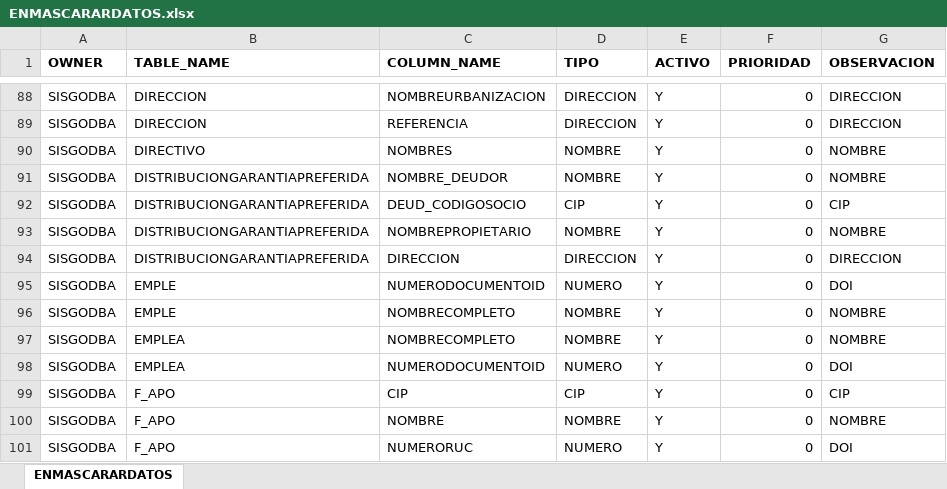
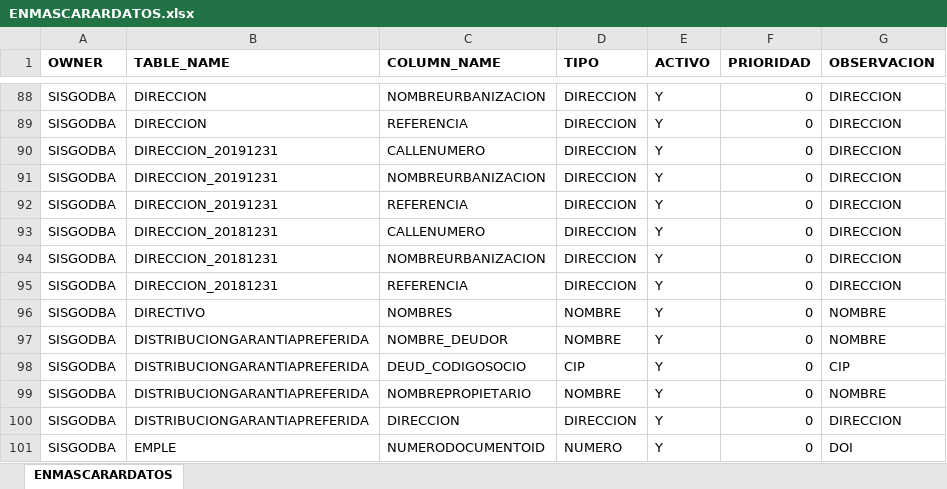
Before and after one commit to Kyouru/Enmascarar, an Excel workbook: ENMASCARARDATOS.xlsx, sheet ENMASCARARDATOS, drawn as a sheet; only a part is shown, gaps mark what is left out; the shorter side is filled out with more unchanged rows; values as stored, in another font and other column widths than the file's, no borders; the diff names each change by its address in the sheet, - before the commit and + after, or states it on an @@ line.

Commit message:
Agregar direccion20181231 y direccion20191231

```diff
--- a/ENMASCARARDATOS.xlsx (sheet ENMASCARARDATOS)
+++ b/ENMASCARARDATOS.xlsx (sheet ENMASCARARDATOS)
+row 90: SISGODBA | DIRECCION_20191231 | CALLENUMERO | DIRECCION | Y | 0 | DIRECCION
+row 91: SISGODBA | DIRECCION_20191231 | NOMBREURBANIZACION | DIRECCION | Y | 0 | DIRECCION
+row 92: SISGODBA | DIRECCION_20191231 | REFERENCIA | DIRECCION | Y | 0 | DIRECCION
+row 93: SISGODBA | DIRECCION_20181231 | CALLENUMERO | DIRECCION | Y | 0 | DIRECCION
+row 94: SISGODBA | DIRECCION_20181231 | NOMBREURBANIZACION | DIRECCION | Y | 0 | DIRECCION
+row 95: SISGODBA | DIRECCION_20181231 | REFERENCIA | DIRECCION | Y | 0 | DIRECCION
```
